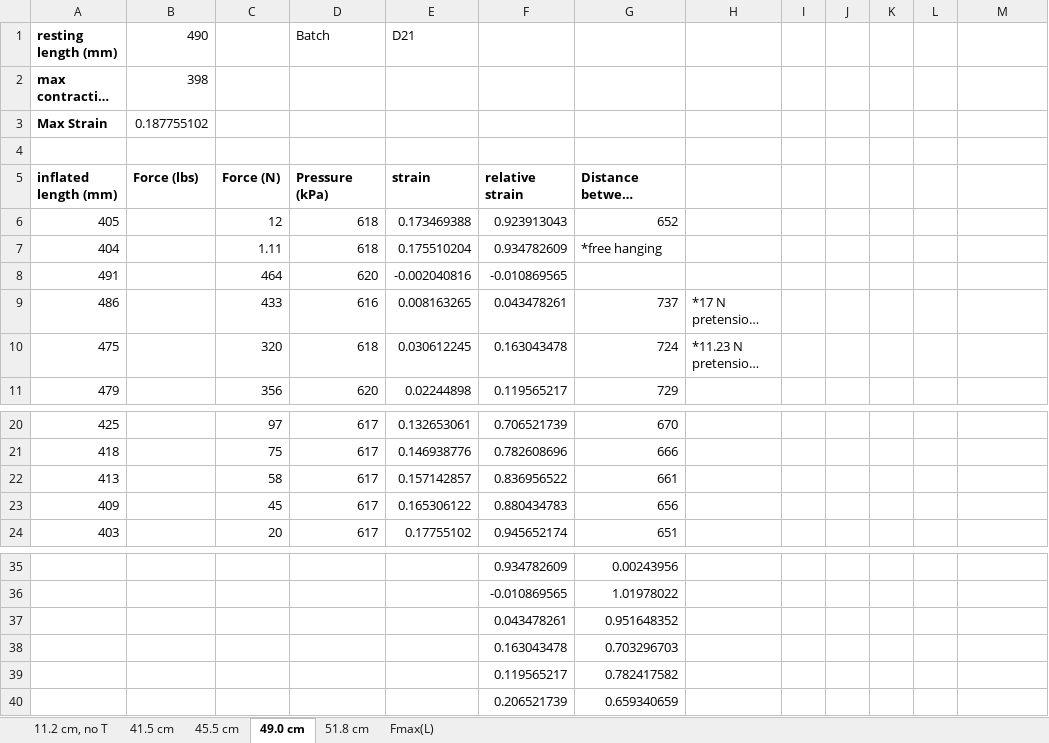
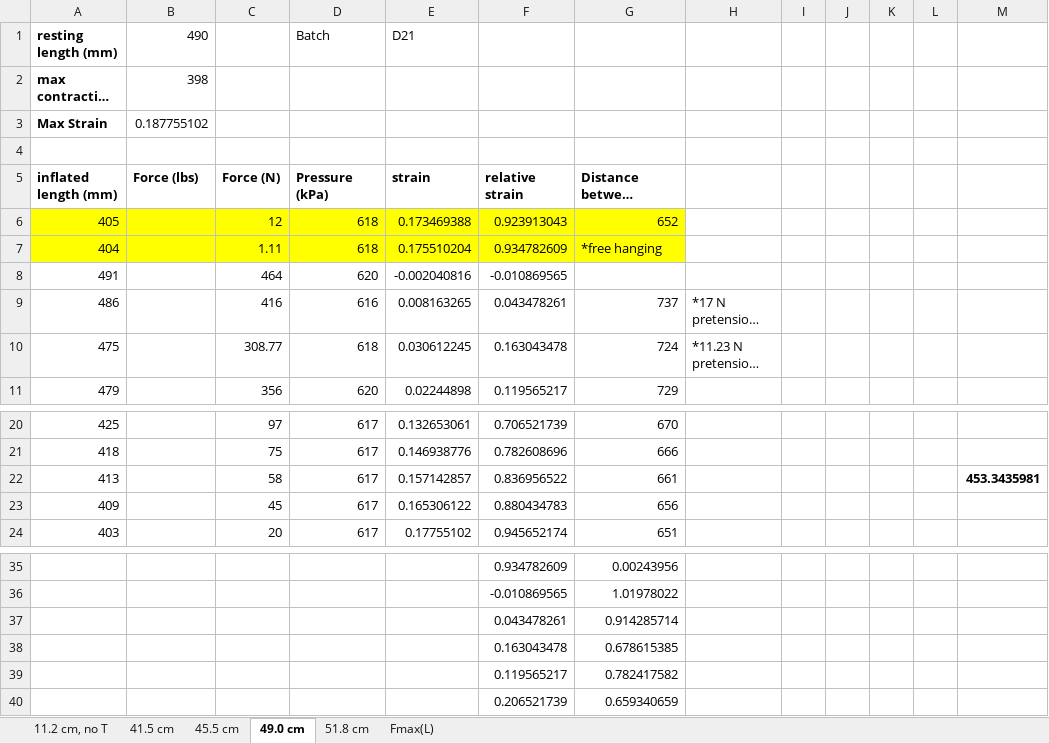
Before and after one commit to Agile-and-Adaptive-Robotics/Bipedal_Robot, an Excel workbook: Testing_Data/StraightForceTest.xlsx, sheet 49.0 cm, drawn as a sheet; only a part is shown, gaps mark what is left out; long unchanged cells end in …; values as stored, in another font and other column widths than the file's, no borders; charts and pictures not drawn; the diff names each change by its address in the sheet, - before the commit and + after, or states it on an @@ line.

```diff
--- a/Testing_Data/StraightForceTest.xlsx (sheet 49.0 cm)
+++ b/Testing_Data/StraightForceTest.xlsx (sheet 49.0 cm)
-A6:G7 fill: none
+A6:G7 fill: #FFFF00
-C9: 433
+C9: 416
-C10: 320
+C10: 308.77
-M22: (empty)
+M22: 453.3435981
-G37: 0.951648352
+G37: 0.914285714
-G38: 0.703296703
+G38: 0.678615385
```
Also changed, not shown: sheet Fmax(L), sheet 51.8 cm, sheet 41.5 cm, sheet 45.5 cm, formulas that keep their value, charts or pictures, Documentation/Reports and Papers/Knee_Torque_Test/Tables/CoefficientTable.xlsx, 6 other files.
